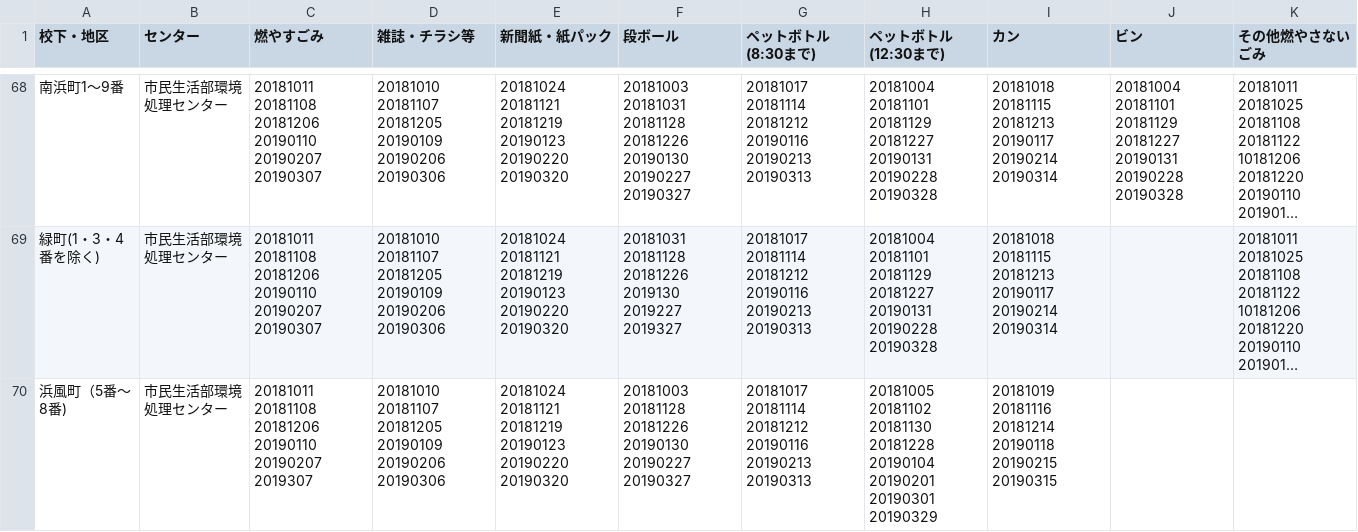
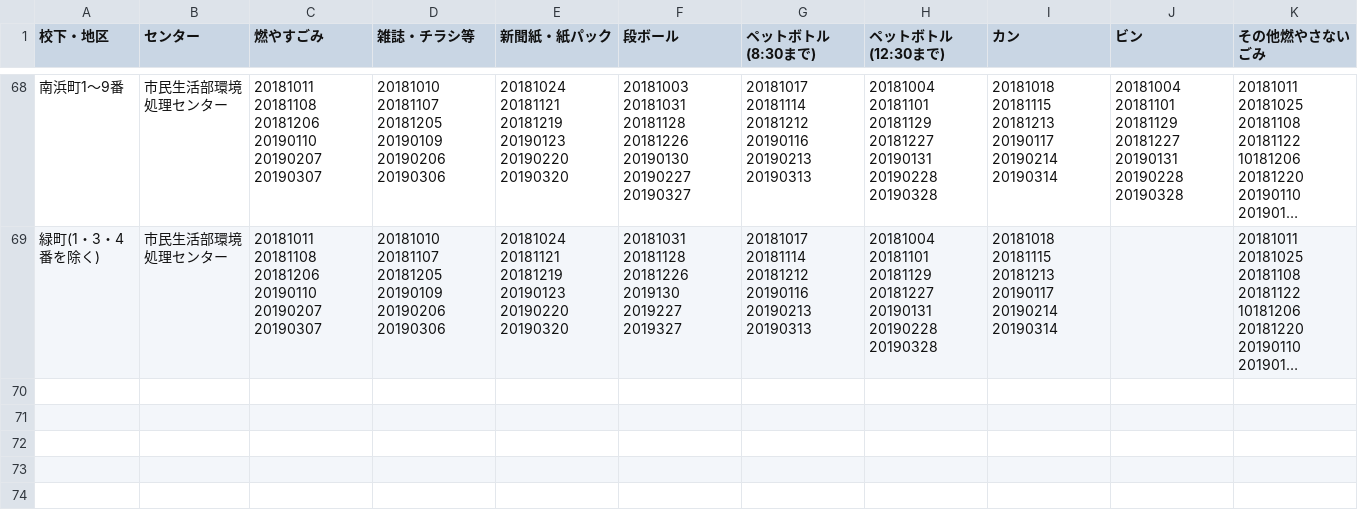
Before and after one commit to clarkashiya-2021/5374, a CSV file: data/area_days.csv, drawn as a sheet; only a part is shown, gaps mark what is left out; long unchanged cells end in …; the diff names each change by its address in the sheet, - before the commit and + after, or states it on an @@ line.

Commit message:
Update area_days.csv

```diff
--- a/data/area_days.csv
+++ b/data/area_days.csv
-row 70: 浜風町（5番～8番) | 市民生活部環境処理センター | 20181011 20181108 20181206 20190110 20190207 2019307 | 20181010 20181107 20181205 20190109 20190206 20190306 | 20181024 20181121 20181219 20190123 20190220 20190320 | 20181003 20181128 20181226 20190130 20190227 20190327 | 20181017 20181114 20181212 20190116 20190213 20190313 | 20181005 20181102 20181130 20181228 20190104 20190201 20190301 20190329 | 20181019 20181116 20181214 20190118 20190215 20190315
```
